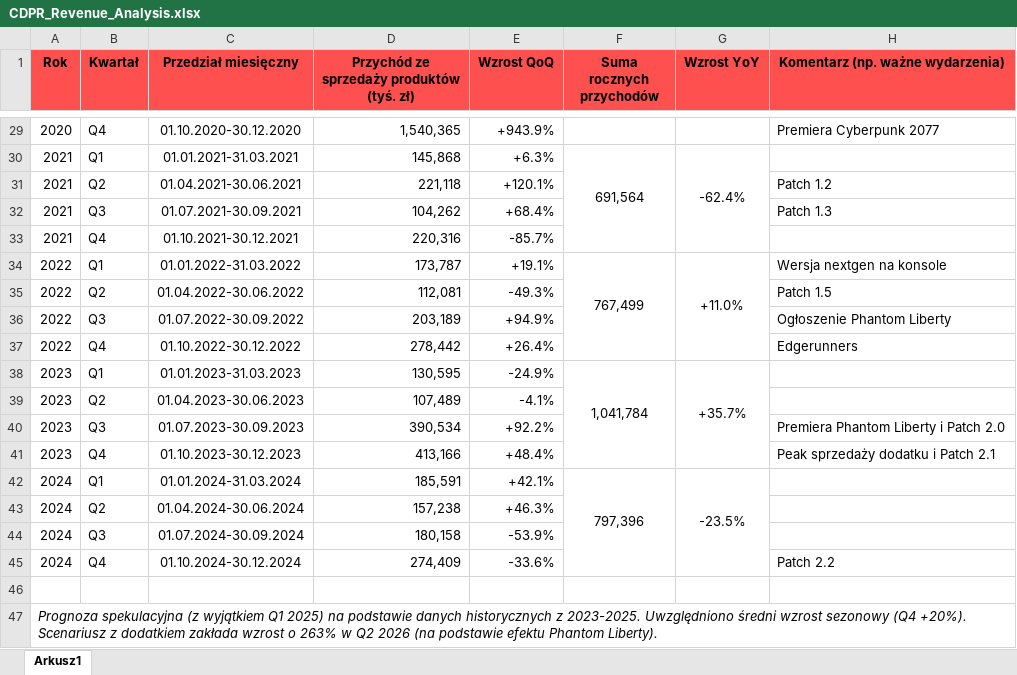
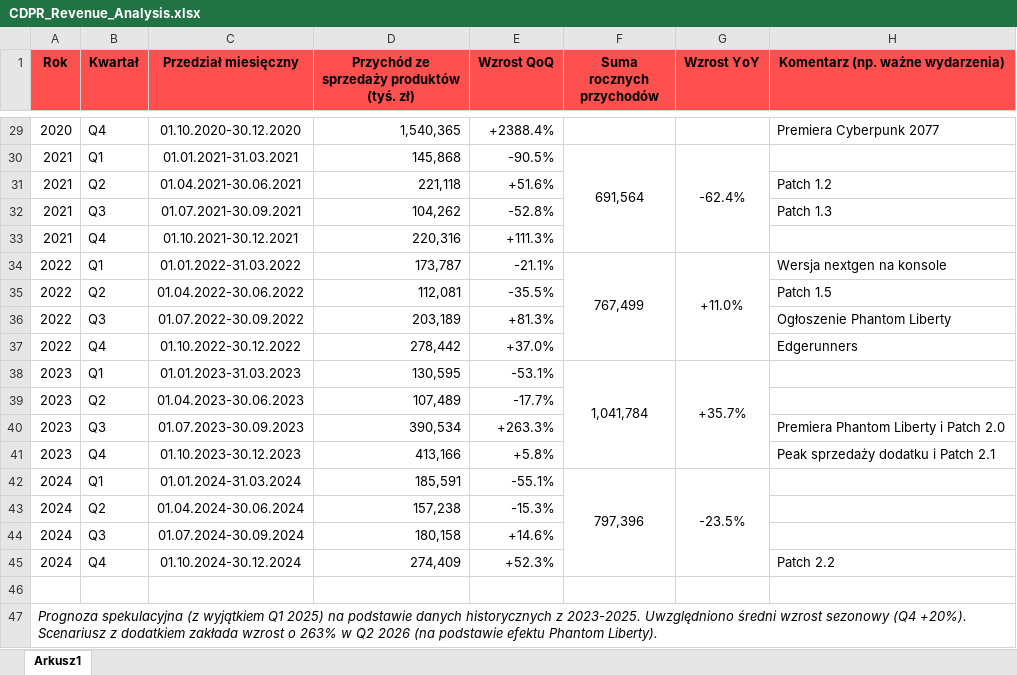
Before and after one commit to szymon-janusz/cdpr-data-analysis, an Excel workbook: data/CDPR_Revenue_Analysis.xlsx, sheet Arkusz1, drawn as a sheet; only a part is shown, gaps mark what is left out; values as stored, in another font and other column widths than the file's, no borders; charts and pictures not drawn; the diff covers the shown part only; the diff names each change by its address in the sheet, - before the commit and + after, or states it on an @@ line.

```diff
--- a/data/CDPR_Revenue_Analysis.xlsx (sheet Arkusz1)
+++ b/data/CDPR_Revenue_Analysis.xlsx (sheet Arkusz1)
-E29 (Wzrost QoQ): +943.9%
+E29 (Wzrost QoQ): +2388.4%
-E30 (Wzrost QoQ): +6.3%
+E30 (Wzrost QoQ): -90.5%
-E31 (Wzrost QoQ): +120.1%
+E31 (Wzrost QoQ): +51.6%
-E32 (Wzrost QoQ): +68.4%
+E32 (Wzrost QoQ): -52.8%
-E33 (Wzrost QoQ): -85.7%
+E33 (Wzrost QoQ): +111.3%
-E34 (Wzrost QoQ): +19.1%
+E34 (Wzrost QoQ): -21.1%
-E35 (Wzrost QoQ): -49.3%
+E35 (Wzrost QoQ): -35.5%
-E36 (Wzrost QoQ): +94.9%
+E36 (Wzrost QoQ): +81.3%
-E37 (Wzrost QoQ): +26.4%
+E37 (Wzrost QoQ): +37.0%
-E38 (Wzrost QoQ): -24.9%
+E38 (Wzrost QoQ): -53.1%
-E39 (Wzrost QoQ): -4.1%
+E39 (Wzrost QoQ): -17.7%
-E40 (Wzrost QoQ): +92.2%
+E40 (Wzrost QoQ): +263.3%
-E41 (Wzrost QoQ): +48.4%
+E41 (Wzrost QoQ): +5.8%
-E42 (Wzrost QoQ): +42.1%
+E42 (Wzrost QoQ): -55.1%
-E43 (Wzrost QoQ): +46.3%
+E43 (Wzrost QoQ): -15.3%
-E44 (Wzrost QoQ): -53.9%
+E44 (Wzrost QoQ): +14.6%
-E45 (Wzrost QoQ): -33.6%
+E45 (Wzrost QoQ): +52.3%
```
Also changed, not shown: 26 edited cells and merged cells elsewhere in this sheet, charts or pictures.
